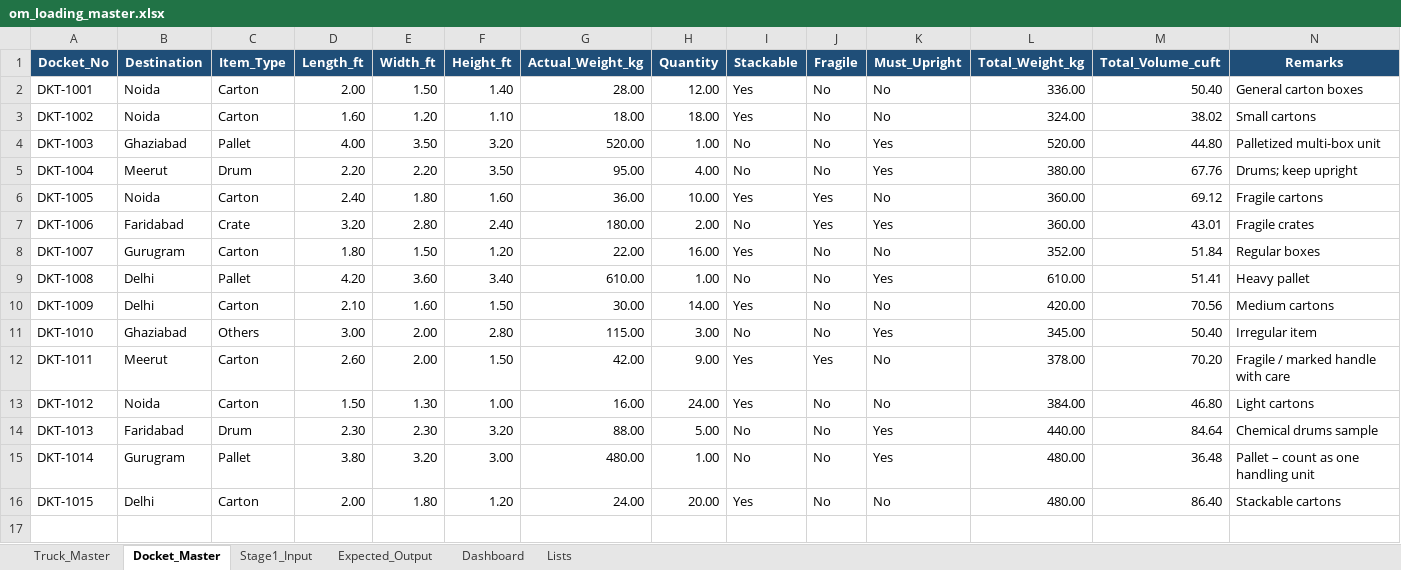
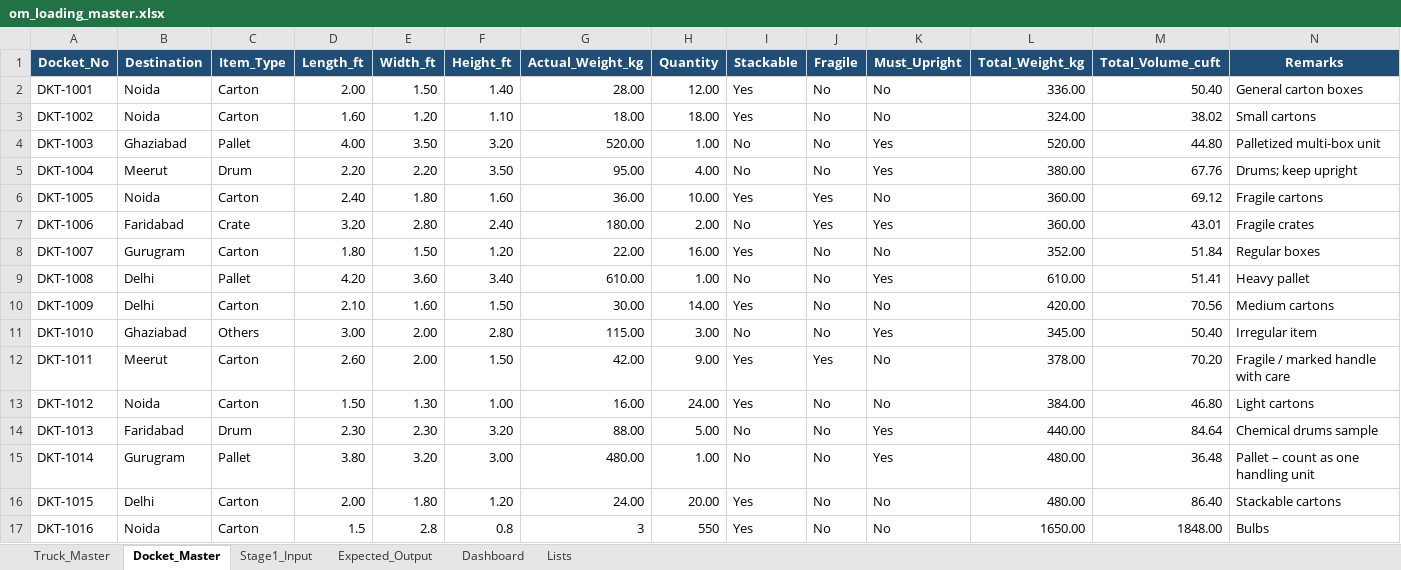
Before and after one commit to grishit/CIP-Project, an Excel workbook: data/om_loading_master.xlsx, sheet Docket_Master, drawn as a sheet; values as stored, in another font and other column widths than the file's, no borders; table styles not drawn; the diff names each change by its address in the sheet, - before the commit and + after, or states it on an @@ line.

```diff
--- a/data/om_loading_master.xlsx (sheet Docket_Master)
+++ b/data/om_loading_master.xlsx (sheet Docket_Master)
+row 17: DKT-1016 | Noida | Carton | 1.5 | 2.8 | 0.8 | 3 | 550 | Yes | No | No | 1650.00 | 1848.00 | Bulbs
```
Also changed, not shown: 2 other files.
